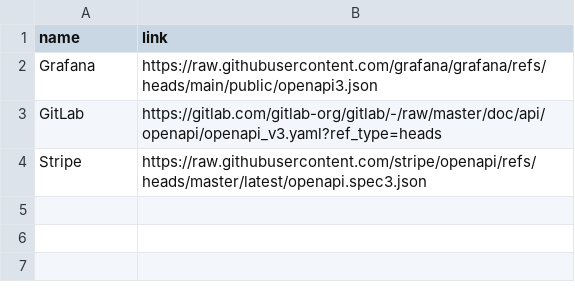
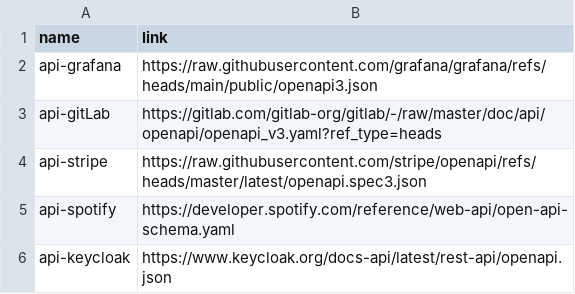
Before and after one commit to BaptisteRoseau/openapi2skill, a CSV file: known_openapi.csv, drawn as a sheet.

Commit message:
Add Spotify and Keycloak OpenAPI spec and make services name agent compliant.

```diff
--- a/known_openapi.csv
+++ b/known_openapi.csv
@@ -1,4 +1,6 @@
 name,link
-Grafana,https://raw.githubusercontent.com/grafana/grafana/refs/heads/main/public/openapi3.json
-GitLab,https://gitlab.com/gitlab-org/gitlab/-/raw/master/doc/api/openapi/openapi_v3.yaml?ref_type=heads
-Stripe,https://raw.githubusercontent.com/stripe/openapi/refs/heads/master/latest/openapi.spec3.json
+api-grafana,https://raw.githubusercontent.com/grafana/grafana/refs/heads/main/public/openapi3.json
+api-gitLab,https://gitlab.com/gitlab-org/gitlab/-/raw/master/doc/api/openapi/openapi_v3.yaml?ref_type=heads
+api-stripe,https://raw.githubusercontent.com/stripe/openapi/refs/heads/master/latest/openapi.spec3.json
+api-spotify,https://developer.spotify.com/reference/web-api/open-api-schema.yaml
+api-keycloak,https://www.keycloak.org/docs-api/latest/rest-api/openapi.json
```
